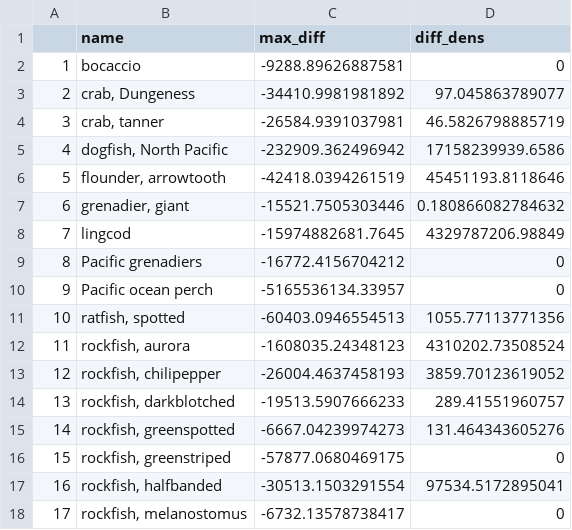
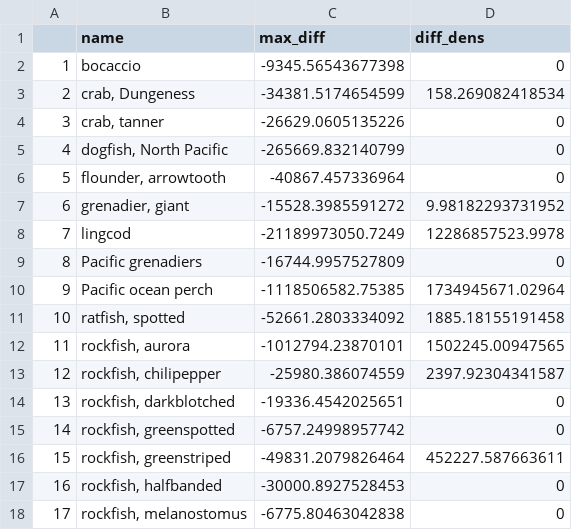
Before and after one commit to fate-spatialindicators/non-stationary, a CSV file: output/pred_dens_summary_cv.csv, drawn as a sheet; only a part is shown; the diff covers the shown part only; the diff names each change by its address in the sheet, - before the commit and + after, or states it on an @@ line.

```diff
--- a/output/pred_dens_summary_cv.csv
+++ b/output/pred_dens_summary_cv.csv
-C2 (max_diff): -9288.89626887581
+C2 (max_diff): -9345.56543677398
-C3 (max_diff): -34410.9981981892
+C3 (max_diff): -34381.5174654599
-D3 (diff_dens): 97.045863789077
+D3 (diff_dens): 158.269082418534
-C4 (max_diff): -26584.9391037981
+C4 (max_diff): -26629.0605135226
-D4 (diff_dens): 46.5826798885719
+D4 (diff_dens): 0
-C5 (max_diff): -232909.362496942
+C5 (max_diff): -265669.832140799
-D5 (diff_dens): 17158239939.6586
+D5 (diff_dens): 0
-C6 (max_diff): -42418.0394261519
+C6 (max_diff): -40867.457336964
-D6 (diff_dens): 45451193.8118646
+D6 (diff_dens): 0
-C7 (max_diff): -15521.7505303446
+C7 (max_diff): -15528.3985591272
-D7 (diff_dens): 0.180866082784632
+D7 (diff_dens): 9.98182293731952
-C8 (max_diff): -15974882681.7645
+C8 (max_diff): -21189973050.7249
-D8 (diff_dens): 4329787206.98849
+D8 (diff_dens): 12286857523.9978
-C9 (max_diff): -16772.4156704212
+C9 (max_diff): -16744.9957527809
-C10 (max_diff): -5165536134.33957
+C10 (max_diff): -1118506582.75385
-D10 (diff_dens): 0
+D10 (diff_dens): 1734945671.02964
-C11 (max_diff): -60403.0946554513
+C11 (max_diff): -52661.2803334092
-D11 (diff_dens): 1055.77113771356
+D11 (diff_dens): 1885.18155191458
-C12 (max_diff): -1608035.24348123
+C12 (max_diff): -1012794.23870101
-D12 (diff_dens): 4310202.73508524
+D12 (diff_dens): 1502245.00947565
-C13 (max_diff): -26004.4637458193
+C13 (max_diff): -25980.386074559
-D13 (diff_dens): 3859.70123619052
+D13 (diff_dens): 2397.92304341587
-C14 (max_diff): -19513.5907666233
+C14 (max_diff): -19336.4542025651
-D14 (diff_dens): 289.41551960757
+D14 (diff_dens): 0
-C15 (max_diff): -6667.04239974273
+C15 (max_diff): -6757.24998957742
-D15 (diff_dens): 131.464343605276
+D15 (diff_dens): 0
-C16 (max_diff): -57877.0680469175
+C16 (max_diff): -49831.2079826464
-D16 (diff_dens): 0
+D16 (diff_dens): 452227.587663611
-C17 (max_diff): -30513.1503291554
+C17 (max_diff): -30000.8927528453
-D17 (diff_dens): 97534.5172895041
+D17 (diff_dens): 0
-C18 (max_diff): -6732.13578738417
+C18 (max_diff): -6775.80463042838
```
Also changed, not shown: 2 removed rows, 34 edited cells and row numbers in column A elsewhere in this file, output/pred_dens_summary.csv, 34 other files.
